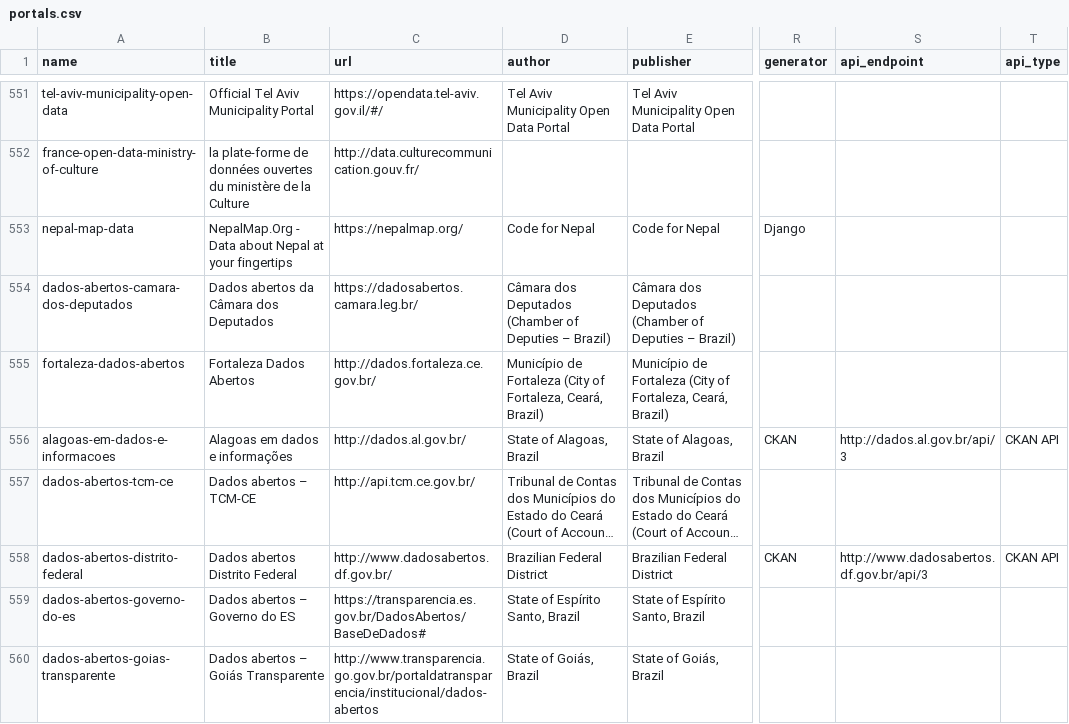
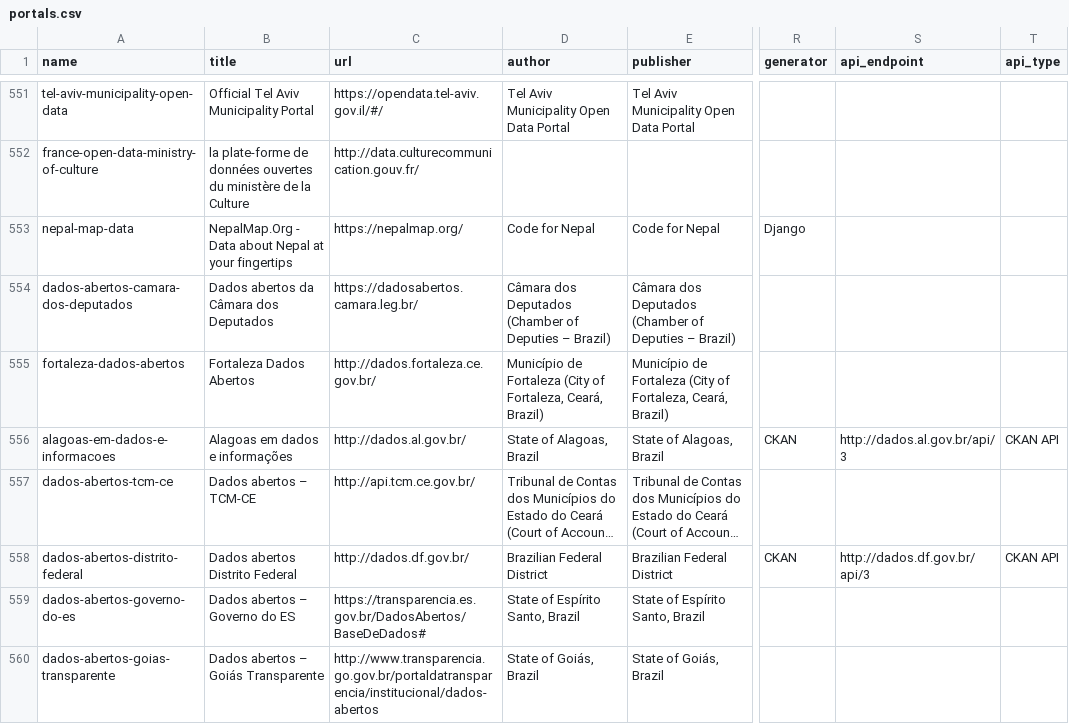
Before and after one commit to okfn/dataportals.org, a CSV file: data/portals.csv, drawn as a sheet; only a part is shown, gaps mark what is left out; long unchanged cells end in …; the diff names each change by its address in the sheet, - before the commit and + after, or states it on an @@ line.

Commit message:
update URL of Brazilian Federal District's data portal

```diff
--- a/data/portals.csv
+++ b/data/portals.csv
-C558 (url): http://www.dadosabertos.df.gov.br/
+C558 (url): http://dados.df.gov.br/
-S558 (api_endpoint): http://www.dadosabertos.df.gov.br/api/3
+S558 (api_endpoint): http://dados.df.gov.br/api/3
```
